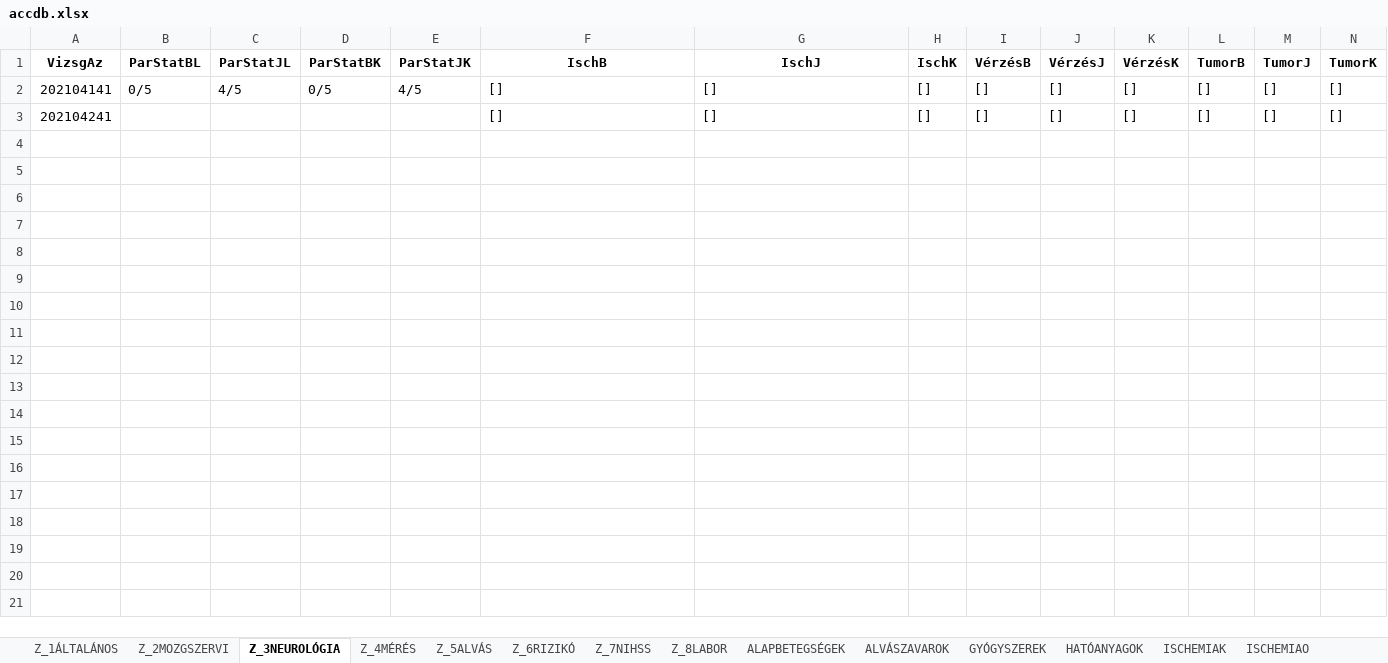
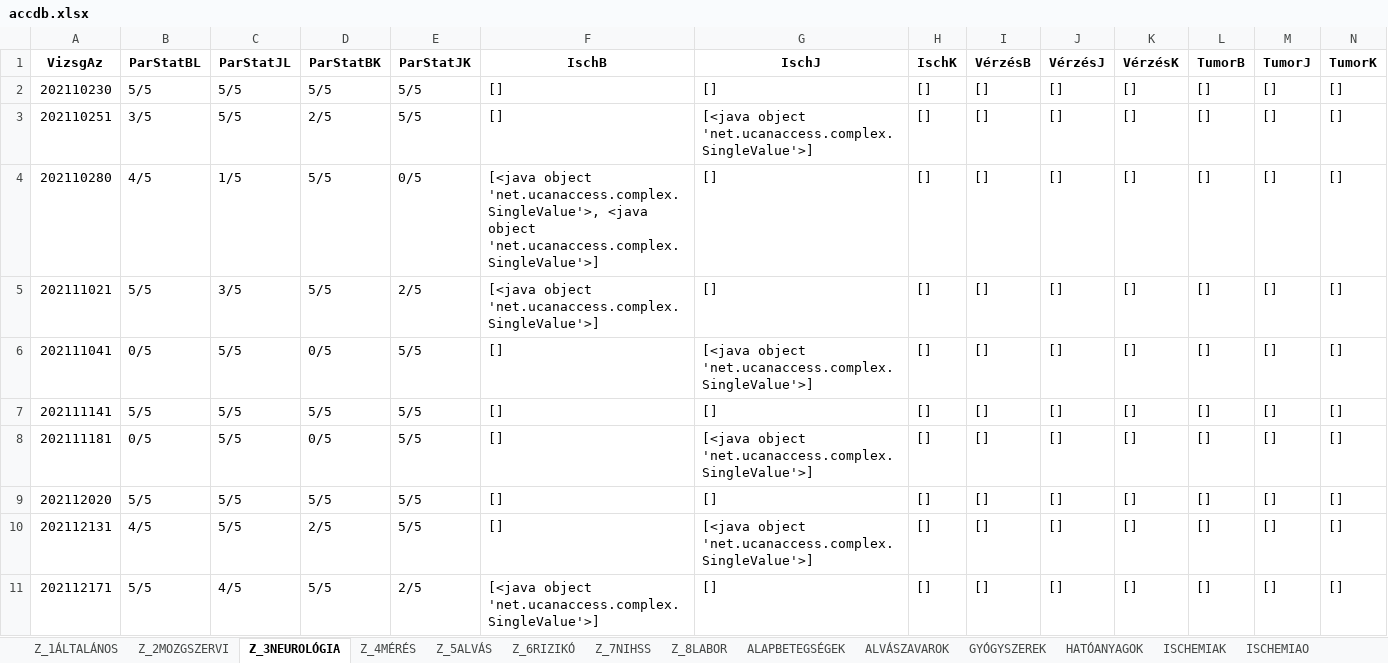
Before and after one commit to levopeti/stroke_prediction, an Excel workbook: data/accdb.xlsx, sheet Z_3NEUROLÓGIA, drawn as a sheet; only a part is shown; values as stored, in another font and other column widths than the file's, no borders; addresses are those after the commit; rows hold the shown columns only; the diff names each change by its address in the sheet, - before the commit and + after, or states it on an @@ line.

```diff
--- a/data/accdb.xlsx (sheet Z_3NEUROLÓGIA)
+++ b/data/accdb.xlsx (sheet Z_3NEUROLÓGIA)
+row 2: 202110230 | 5/5 | 5/5 | 5/5 | 5/5 | [] | [] | [] | [] | [] | [] | [] | [] | []
+row 3: 202110251 | 3/5 | 5/5 | 2/5 | 5/5 | [] | [<java object 'net.ucanaccess.complex.SingleValue'>] | [] | [] | [] | [] | [] | [] | []
+row 4: 202110280 | 4/5 | 1/5 | 5/5 | 0/5 | [<java object 'net.ucanaccess.complex.SingleValue'>, <java object 'net.ucanaccess.complex.SingleValue'>] | [] | [] | [] | [] | [] | [] | [] | []
+row 5: 202111021 | 5/5 | 3/5 | 5/5 | 2/5 | [<java object 'net.ucanaccess.complex.SingleValue'>] | [] | [] | [] | [] | [] | [] | [] | []
-A6 (VizsgAz): 202104141
+A6 (VizsgAz): 202111041
-C6 (ParStatJL): 4/5
+C6 (ParStatJL): 5/5
-E6 (ParStatJK): 4/5
+E6 (ParStatJK): 5/5
-G6 (IschJ): []
+G6 (IschJ): [<java object 'net.ucanaccess.complex.SingleValue'>]
-A7 (VizsgAz): 202104241
+A7 (VizsgAz): 202111141
-B7 (ParStatBL): (empty)
+B7 (ParStatBL): 5/5
-C7 (ParStatJL): (empty)
+C7 (ParStatJL): 5/5
-D7 (ParStatBK): (empty)
+D7 (ParStatBK): 5/5
-E7 (ParStatJK): (empty)
+E7 (ParStatJK): 5/5
+row 8: 202111181 | 0/5 | 5/5 | 0/5 | 5/5 | [] | [<java object 'net.ucanaccess.complex.SingleValue'>] | [] | [] | [] | [] | [] | [] | []
+row 9: 202112020 | 5/5 | 5/5 | 5/5 | 5/5 | [] | [] | [] | [] | [] | [] | [] | [] | []
+row 10: 202112131 | 4/5 | 5/5 | 2/5 | 5/5 | [] | [<java object 'net.ucanaccess.complex.SingleValue'>] | [] | [] | [] | [] | [] | [] | []
+row 11: 202112171 | 5/5 | 4/5 | 5/5 | 2/5 | [<java object 'net.ucanaccess.complex.SingleValue'>] | [] | [] | [] | [] | [] | [] | [] | []
```
Also changed, not shown: sheet Z_7NIHSS, sheet QRYNIHSS, sheet Z_1ÁLTALÁNOS, sheet Z_2MOZGSZERVI, sheet GYÓGYSZEREK, sheet Z_4MÉRÉS, 4 more sheets, 3 other files.
